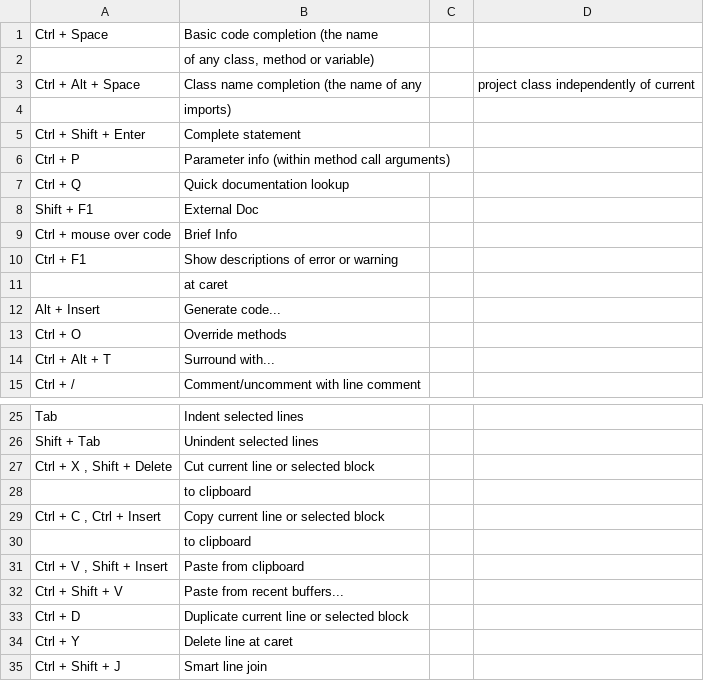
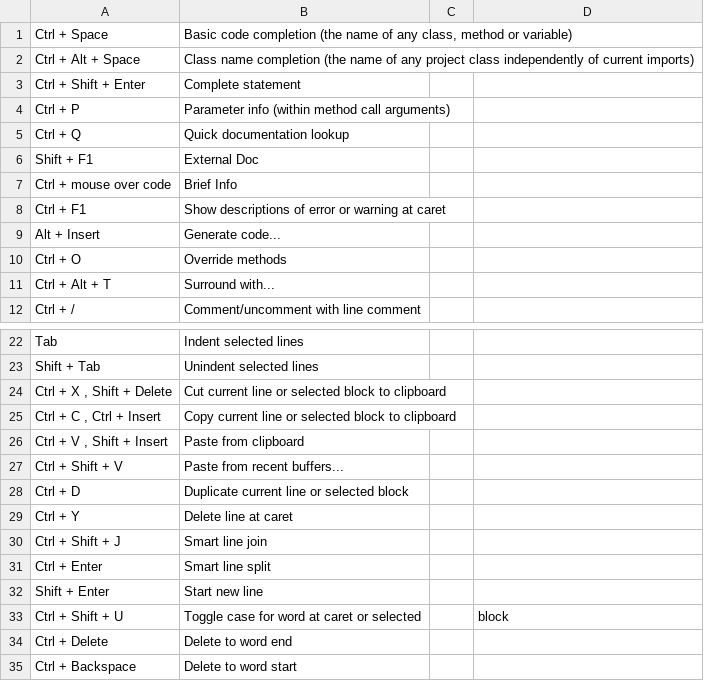
Before and after one commit to ErnstHaagsman/keymaps, a CSV file: pycharm-current.csv, drawn as a sheet; only a part is shown, gaps mark what is left out; the shorter side is filled out with more unchanged rows.

Commit message:
Fix multi-line problem in the CSV file

```diff
--- a/pycharm-current.csv
+++ b/pycharm-current.csv
@@ -1,5 +1,3 @@
-Ctrl + Space,Basic code completion (the name ,,
-,"of any class, method or variable)",,
-Ctrl + Alt + Space,Class name completion (the name of any ,,project class independently of current
-,imports),,
+Ctrl + Space,"Basic code completion (the name of any class, method or variable)",,
+Ctrl + Alt + Space,Class name completion (the name of any project class independently of current imports),,
 Ctrl + Shift + Enter,Complete statement,,
@@ -9,4 +7,3 @@ Shift + F1,External Doc,,
 Ctrl + mouse over code,Brief Info,,
-Ctrl + F1,Show descriptions of error or warning ,,
-,at caret,,
+Ctrl + F1,Show descriptions of error or warning at caret,,
 Alt + Insert,Generate code...,,
@@ -26,6 +23,4 @@ Tab ,Indent selected lines,,
 Shift + Tab,Unindent selected lines,,
-"Ctrl + X , Shift + Delete",Cut current line or selected block ,,
-,to clipboard,,
-"Ctrl + C , Ctrl + Insert",Copy current line or selected block ,,
-,to clipboard,,
+"Ctrl + X , Shift + Delete",Cut current line or selected block to clipboard,,
+"Ctrl + C , Ctrl + Insert",Copy current line or selected block to clipboard,,
 "Ctrl + V , Shift + Insert",Paste from clipboard,,
```
